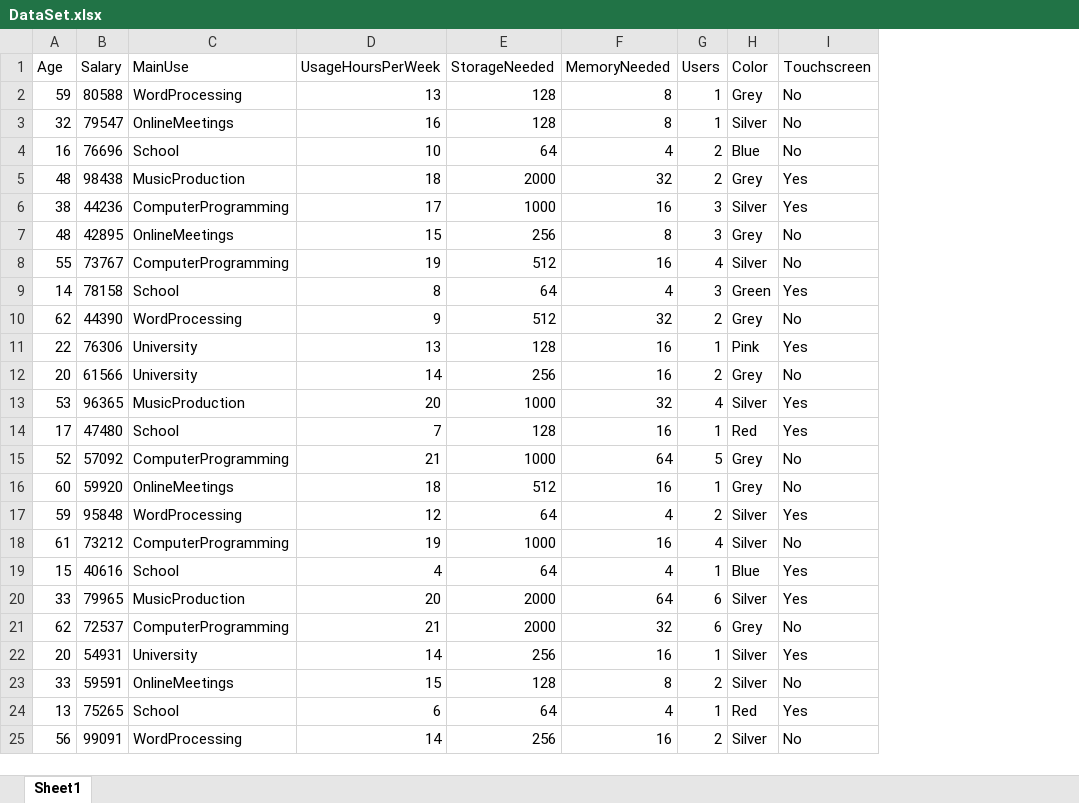
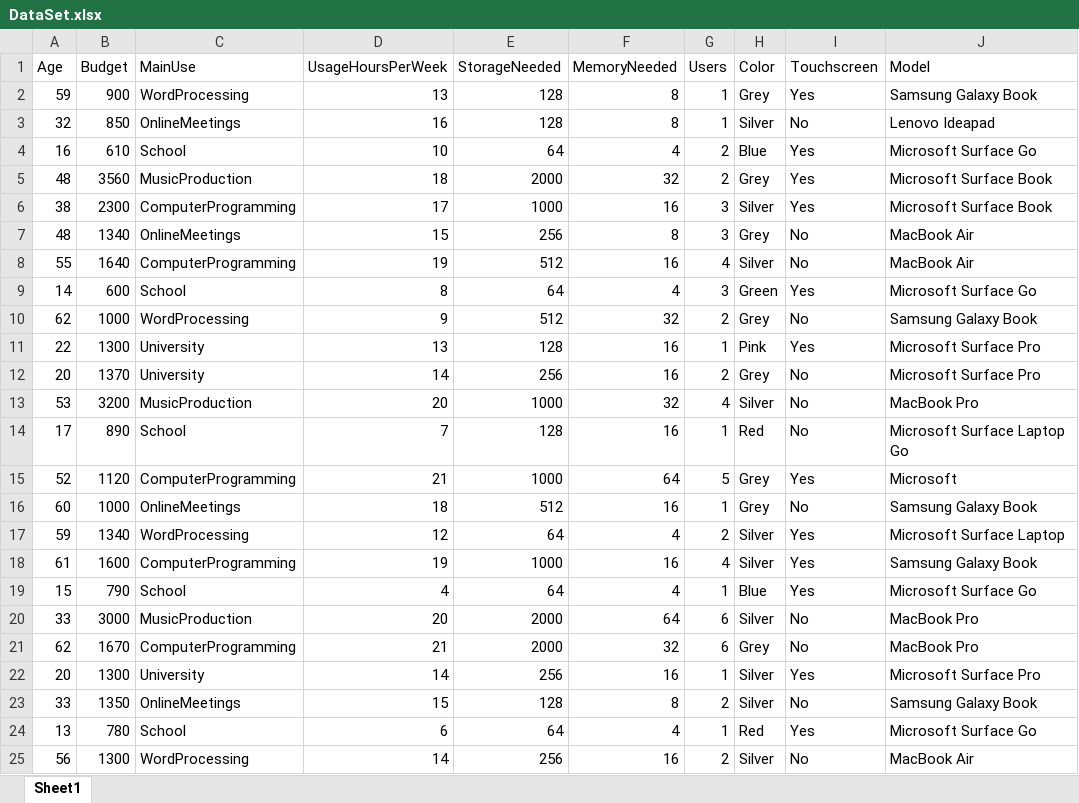
Before and after one commit to KrishieRamnath/Main.py, an Excel workbook: DataSet.xlsx, sheet Sheet1, drawn as a sheet; only a part is shown; values as stored, in another font and other column widths than the file's, no borders; removed rows and columns are numbered as before the commit, all else as after; the diff names each change by its address in the sheet, - before the commit and + after, or states it on an @@ line.

```diff
--- a/DataSet.xlsx (sheet Sheet1)
+++ b/DataSet.xlsx (sheet Sheet1)
-column B (Salary), rows 2-25: 80588 | 79547 | 76696 | 98438 | 44236 | 42895 | 73767 | 78158 | 44390 | 76306 | 61566 | 96365 | 47480 | 57092 | 59920 | 95848 | 73212 | 40616 | 79965 | 72537 | 54931 | 59591 | 75265 | 99091
+column B (Budget), rows 2-25: 900 | 850 | 610 | 3560 | 2300 | 1340 | 1640 | 600 | 1000 | 1300 | 1370 | 3200 | 890 | 1120 | 1000 | 1340 | 1600 | 790 | 3000 | 1670 | 1300 | 1350 | 780 | 1300
+column J (Model), rows 2-25: Samsung Galaxy Book | Lenovo Ideapad | Microsoft Surface Go | Microsoft Surface Book | Microsoft Surface Book | MacBook Air | MacBook Air | Microsoft Surface Go | Samsung Galaxy Book | Microsoft Surface Pro | Microsoft Surface Pro | MacBook Pro | Microsoft Surface Laptop Go | Microsoft | Samsung Galaxy Book | Microsoft Surface Laptop | Samsung Galaxy Book | Microsoft Surface Go | MacBook Pro | MacBook Pro | Microsoft Surface Pro | Samsung Galaxy Book | Microsoft Surface Go | MacBook Air
-I2 (Touchscreen): No
+I2 (Touchscreen): Yes
-I4 (Touchscreen): No
+I4 (Touchscreen): Yes
-I13:I14 (Touchscreen): Yes
+I13:I14 (Touchscreen): No
-I15 (Touchscreen): No
+I15 (Touchscreen): Yes
-I18 (Touchscreen): No
+I18 (Touchscreen): Yes
-I20 (Touchscreen): Yes
+I20 (Touchscreen): No
```
Also changed, not shown: 1 other file.
